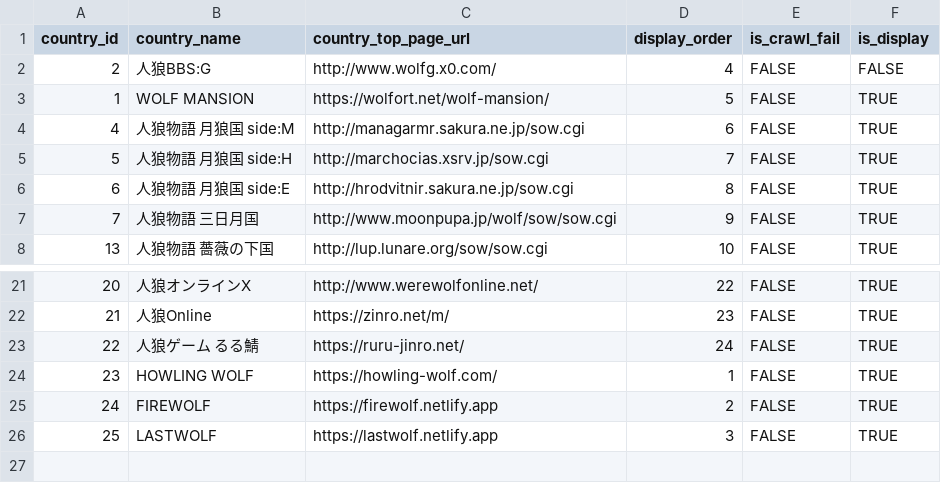
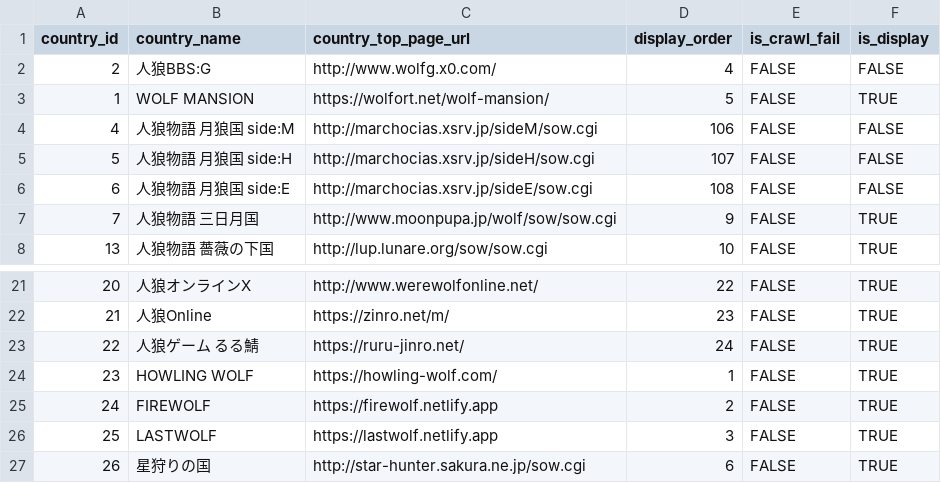
Before and after one commit to h-orito/wolf-portal, a TSV file: dbflute_wportaldb/playsql/data/common/tsv/UTF-8/01-COUNTRY.tsv, drawn as a sheet; only a part is shown, gaps mark what is left out.

Commit message:
星狩りの国を追加

```diff
--- a/dbflute_wportaldb/playsql/data/common/tsv/UTF-8/01-COUNTRY.tsv
+++ b/dbflute_wportaldb/playsql/data/common/tsv/UTF-8/01-COUNTRY.tsv
@@ -3,5 +3,5 @@ country_id	country_name	country_top_page_url	display_order	is_crawl_fail	is_disp
 1	WOLF MANSION	https://wolfort.net/wolf-mansion/	5	FALSE	TRUE
-4	人狼物語 月狼国 side:M	http://managarmr.sakura.ne.jp/sow.cgi	6	FALSE	TRUE
-5	人狼物語 月狼国 side:H	http://marchocias.xsrv.jp/sow.cgi	7	FALSE	TRUE
-6	人狼物語 月狼国 side:E	http://hrodvitnir.sakura.ne.jp/sow.cgi	8	FALSE	TRUE
+4	人狼物語 月狼国 side:M	http://marchocias.xsrv.jp/sideM/sow.cgi	106	FALSE	FALSE
+5	人狼物語 月狼国 side:H	http://marchocias.xsrv.jp/sideH/sow.cgi	107	FALSE	FALSE
+6	人狼物語 月狼国 side:E	http://marchocias.xsrv.jp/sideE/sow.cgi	108	FALSE	FALSE
 7	人狼物語 三日月国	http://www.moonpupa.jp/wolf/sow/sow.cgi	9	FALSE	TRUE
@@ -26 +26,2 @@ country_id	country_name	country_top_page_url	display_order	is_crawl_fail	is_disp
 25	LASTWOLF	https://lastwolf.netlify.app	3	FALSE	TRUE
+26	星狩りの国	http://star-hunter.sakura.ne.jp/sow.cgi	6	FALSE	TRUE
```
Also changed, not shown: 7 other files.
